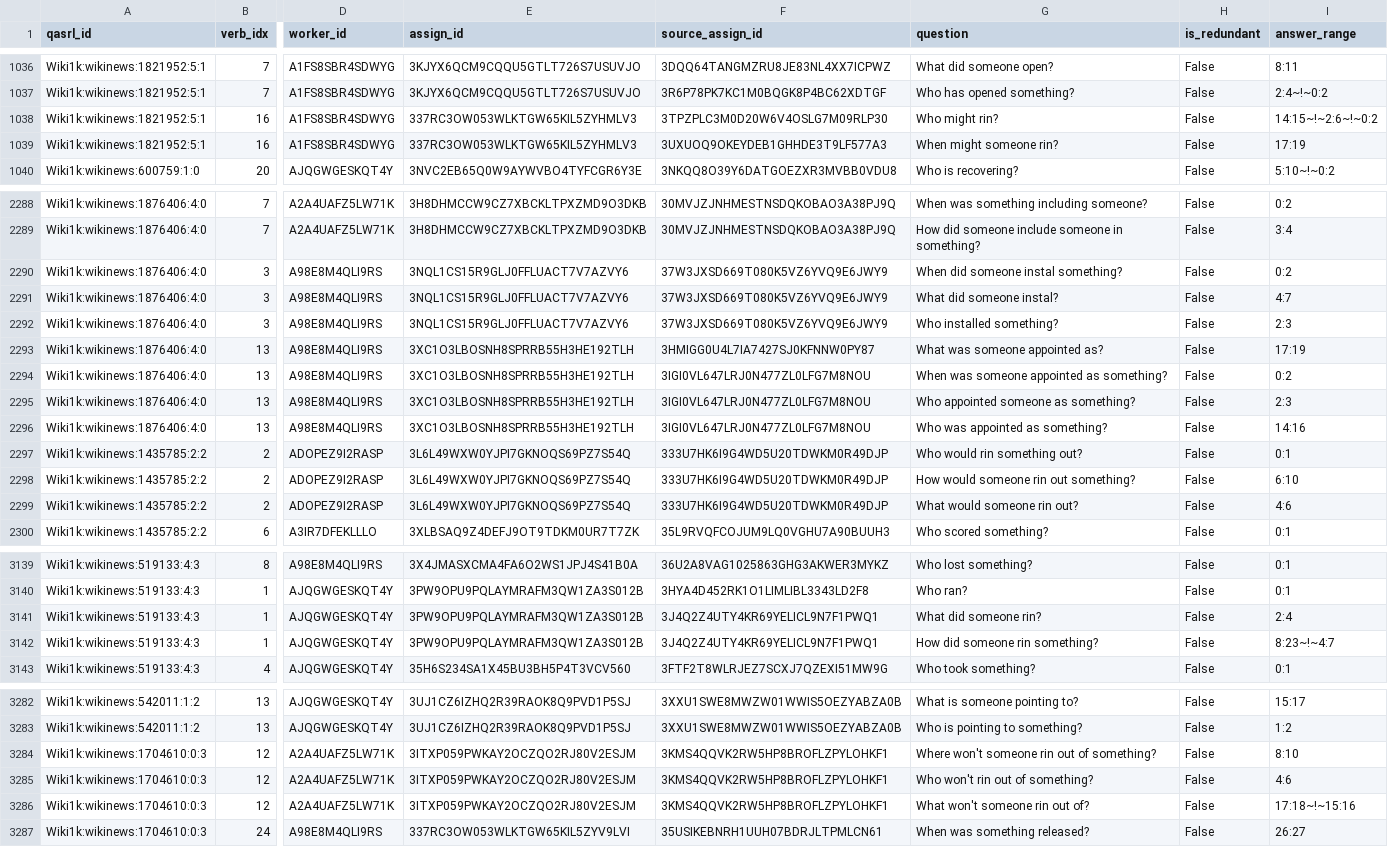
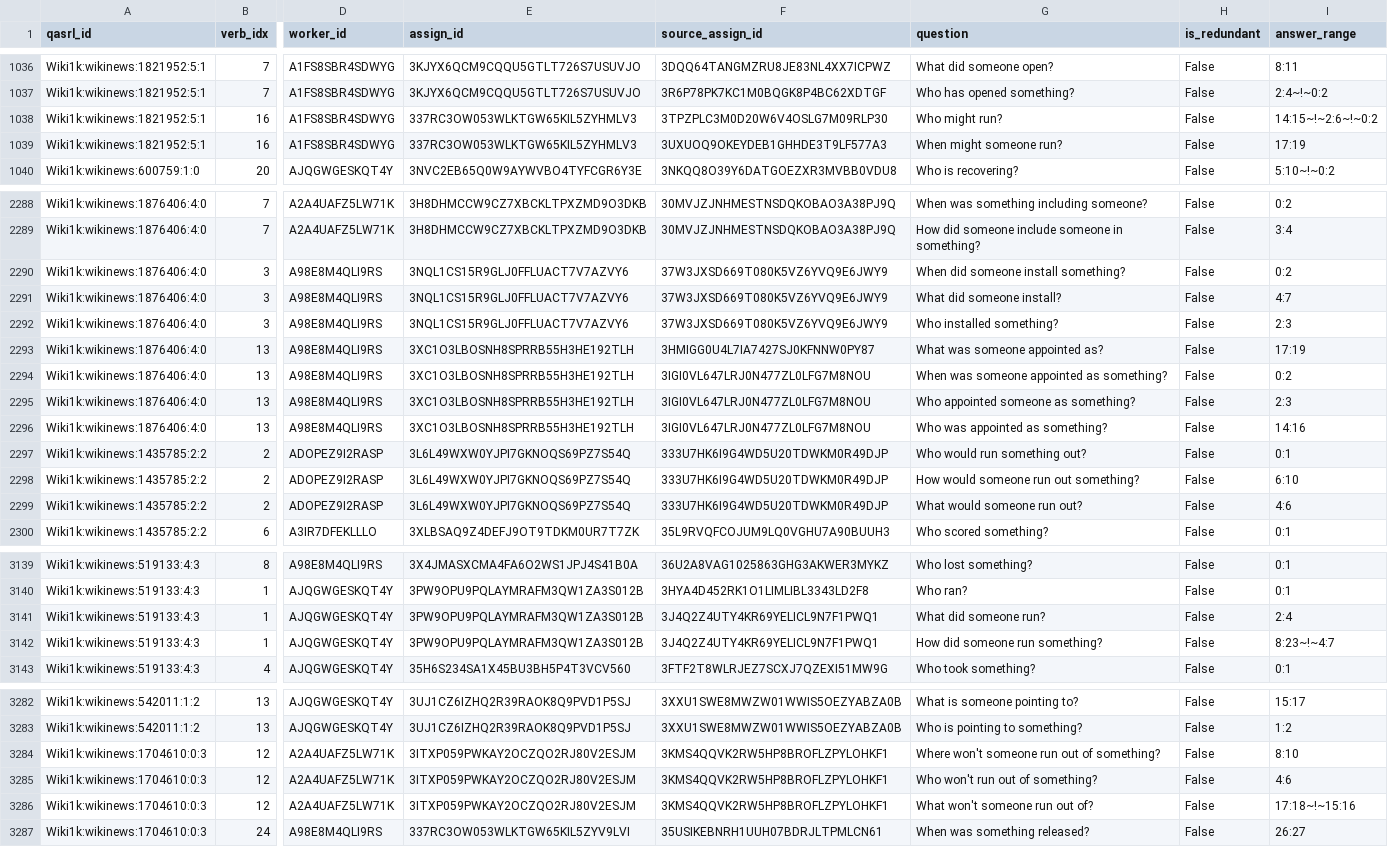
Before and after one commit to plroit/qasrl-gs, a CSV file: data/gold/wikinews.test.gold.csv, drawn as a sheet; only a part is shown, gaps mark what is left out; the diff covers the shown part only; the diff names each change by its address in the sheet, - before the commit and + after, or states it on an @@ line.

```diff
--- a/data/gold/wikinews.test.gold.csv
+++ b/data/gold/wikinews.test.gold.csv
-G1038 (question): Who might rin?
+G1038 (question): Who might run?
-G1039 (question): When might someone rin?
+G1039 (question): When might someone run?
-G2290 (question): When did someone instal something?
+G2290 (question): When did someone install something?
-G2291 (question): What did someone instal?
+G2291 (question): What did someone install?
-G2297 (question): Who would rin something out?
+G2297 (question): Who would run something out?
-G2298 (question): How would someone rin out something?
+G2298 (question): How would someone run out something?
-G2299 (question): What would someone rin out?
+G2299 (question): What would someone run out?
-G3141 (question): What did someone rin?
+G3141 (question): What did someone run?
-G3142 (question): How did someone rin something?
+G3142 (question): How did someone run something?
-G3284 (question): Where won't someone rin out of something?
+G3284 (question): Where won't someone run out of something?
-G3285 (question): Who won't rin out of something?
+G3285 (question): Who won't run out of something?
-G3286 (question): What won't someone rin out of?
+G3286 (question): What won't someone run out of?
```
Also changed, not shown: 1 edited cell elsewhere in this file, data/gold/wikinews.dev.gold.csv, data/gold/wikipedia.dev.gold.csv, 1 other file.
